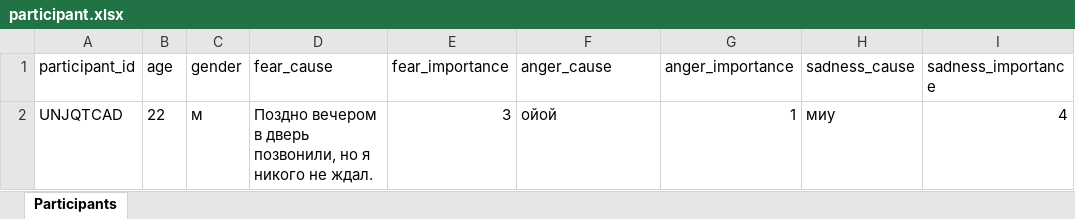
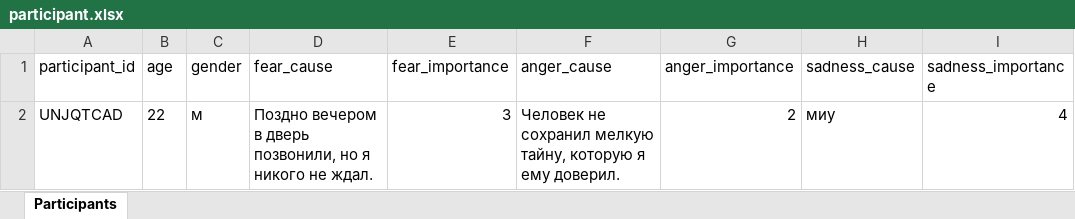
Before and after one commit to aapushnikov/intensity_profiles, an Excel workbook: dataset/participant.xlsx, sheet Participants, drawn as a sheet; values as stored, in another font and other column widths than the file's, no borders; the diff names each change by its address in the sheet, - before the commit and + after, or states it on an @@ line.

Commit message:
Update participant UNJQTCAD

```diff
--- a/dataset/participant.xlsx (sheet Participants)
+++ b/dataset/participant.xlsx (sheet Participants)
-F2 (anger_cause): ойой
+F2 (anger_cause): Человек не сохранил мелкую тайну, которую я ему доверил.
-G2 (anger_importance): 1
+G2 (anger_importance): 2
```
